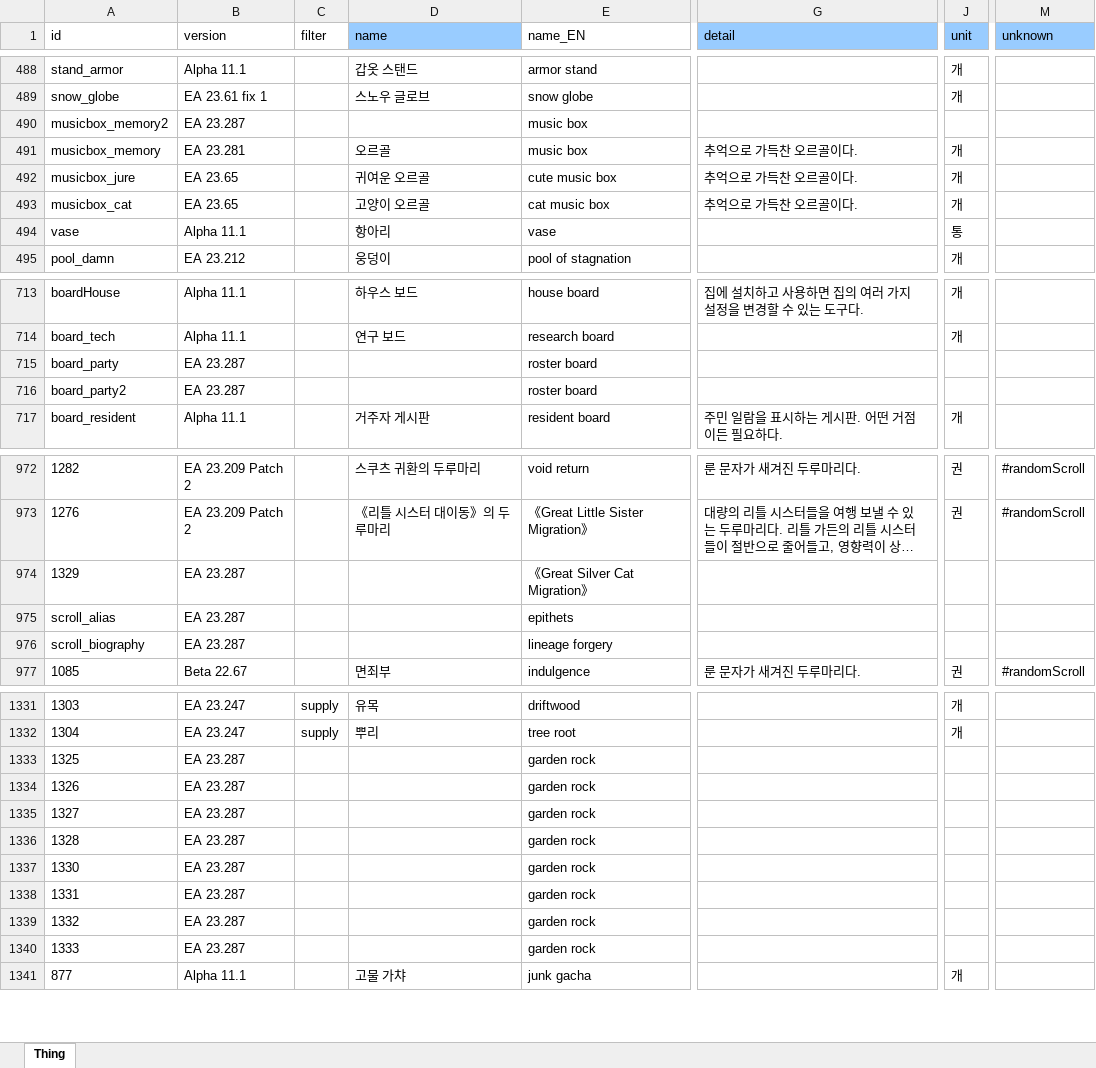
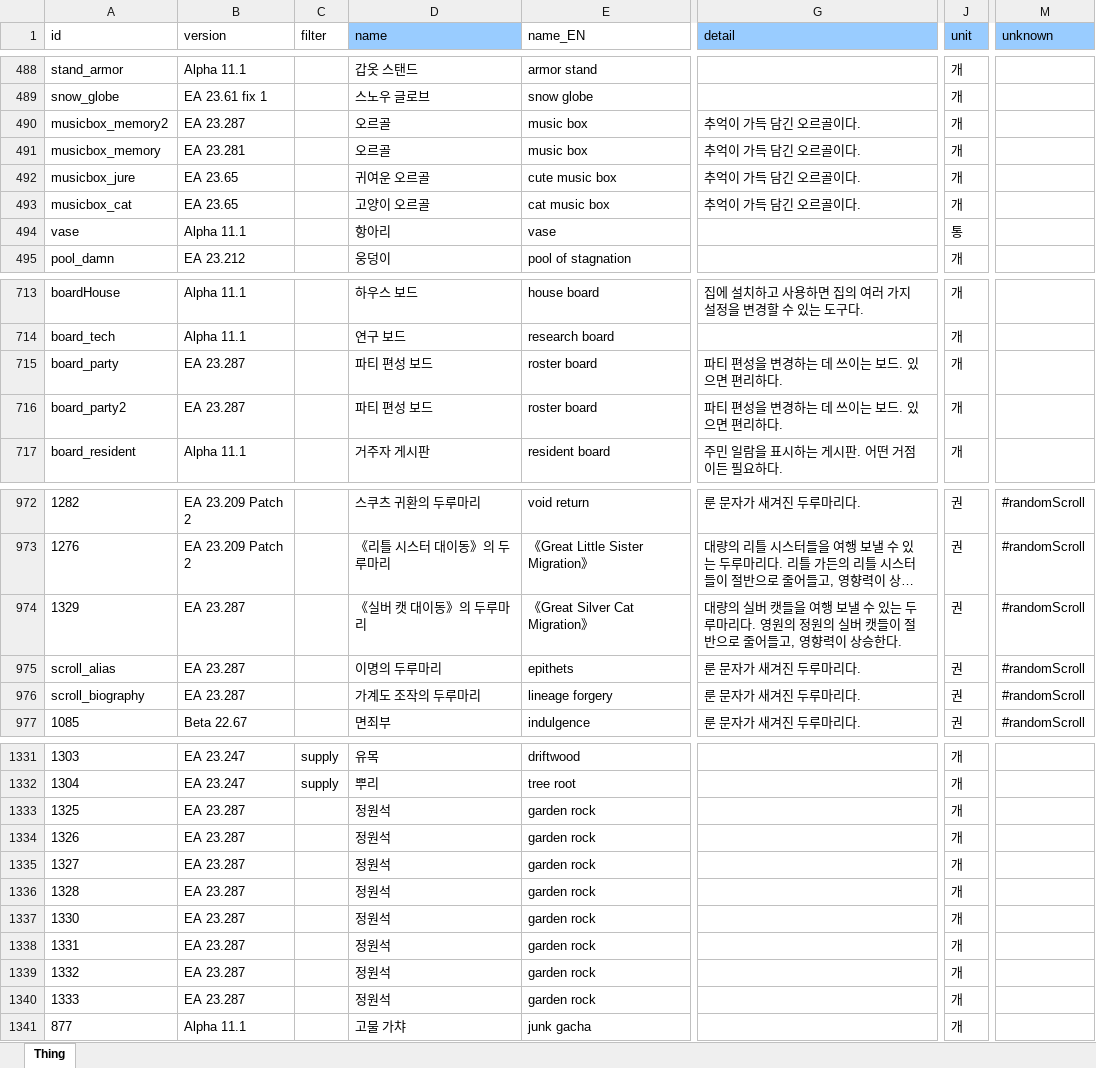
Before and after one commit to cinornu/Elin_KR, an Excel workbook: Mod_Korean/Lang/KR/Game/Thing.xlsx, sheet Thing, drawn as a sheet; only a part is shown, gaps mark what is left out; long unchanged cells end in …; values as stored, in another font and other column widths than the file's, no borders; charts and pictures not drawn; the diff covers the shown part only; the diff names each change by its address in the sheet, - before the commit and + after, or states it on an @@ line.

```diff
--- a/Mod_Korean/Lang/KR/Game/Thing.xlsx (sheet Thing)
+++ b/Mod_Korean/Lang/KR/Game/Thing.xlsx (sheet Thing)
-D490 (name): (empty)
+D490 (name): 오르골
-G490 (detail): (empty)
+G490 (detail): 추억이 가득 담긴 오르골이다.
-J490 (unit): (empty)
+J490 (unit): 개
-G491:G493 (detail): 추억으로 가득찬 오르골이다.
+G491:G493 (detail): 추억이 가득 담긴 오르골이다.
-D715:D716 (name): (empty)
+D715:D716 (name): 파티 편성 보드
-G715:G716 (detail): (empty)
+G715:G716 (detail): 파티 편성을 변경하는 데 쓰이는 보드. 있으면 편리하다.
-J715:J716 (unit): (empty)
+J715:J716 (unit): 개
-D974 (name): (empty)
+D974 (name): 《실버 캣 대이동》의 두루마리
-G974 (detail): (empty)
+G974 (detail): 대량의 실버 캣들을 여행 보낼 수 있는 두루마리다. 영원의 정원의 실버 캣들이 절반으로 줄어들고, 영향력이 상승한다.
-J974:J976 (unit): (empty)
+J974:J976 (unit): 권
-M974:M976 (unknown): (empty)
+M974:M976 (unknown): #randomScroll
-D975 (name): (empty)
+D975 (name): 이명의 두루마리
-G975:G976 (detail): (empty)
+G975:G976 (detail): 룬 문자가 새겨진 두루마리다.
-D976 (name): (empty)
+D976 (name): 가계도 조작의 두루마리
-D1333:D1340 (name): (empty)
+D1333:D1340 (name): 정원석
-J1333:J1340 (unit): (empty)
+J1333:J1340 (unit): 개
```
Also changed, not shown: 12 edited cells elsewhere in this sheet, charts or pictures, Mod_Korean/Lang/KR/Dialog/Drama/_tutorial.xlsx, Mod_Korean/Lang/KR/Game/Element.xlsx, 15 other files.
